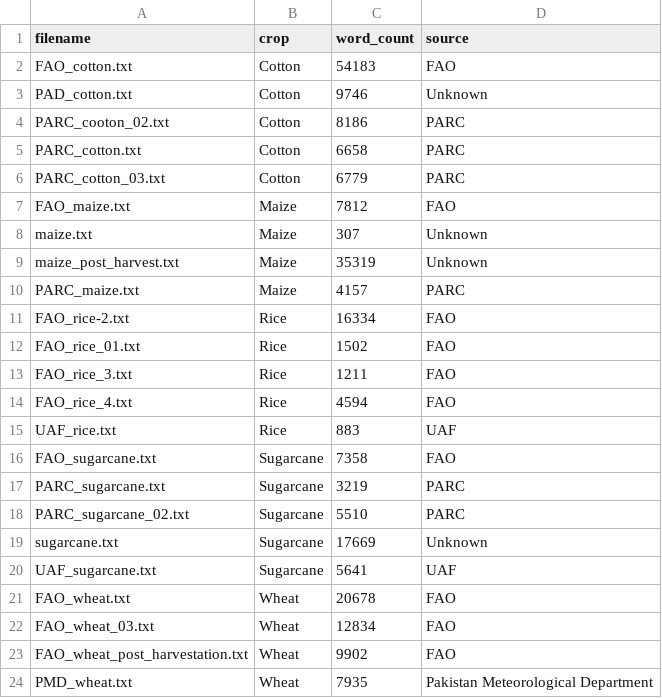
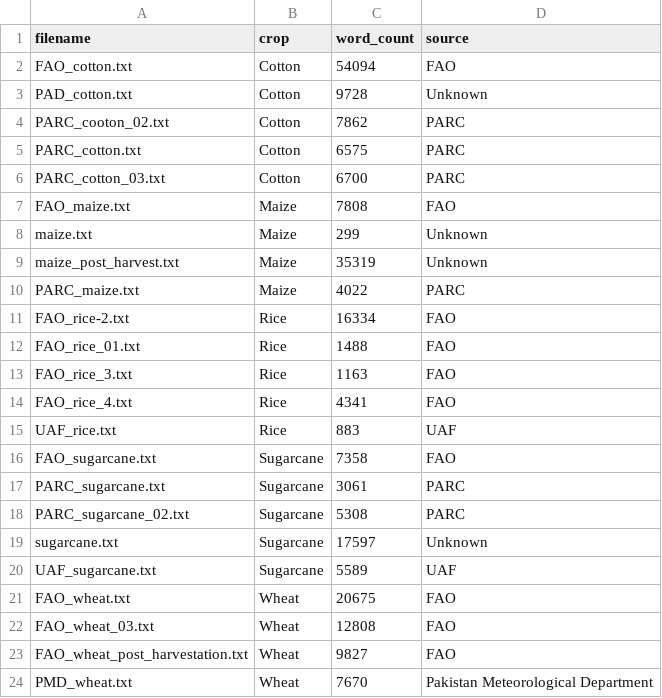
Before and after one commit to iamfizzakhalid-blip/agriculture-advisory-assistant, a CSV file: data/inventory.csv, drawn as a sheet.

Commit message:
Updated cleaned datasets, inventory, and done chunking

```diff
--- a/data/inventory.csv
+++ b/data/inventory.csv
@@ -1,24 +1,24 @@
 filename,crop,word_count,source
-FAO_cotton.txt,Cotton,54183,FAO
-PAD_cotton.txt,Cotton,9746,Unknown
-PARC_cooton_02.txt,Cotton,8186,PARC
-PARC_cotton.txt,Cotton,6658,PARC
-PARC_cotton_03.txt,Cotton,6779,PARC
-FAO_maize.txt,Maize,7812,FAO
-maize.txt,Maize,307,Unknown
+FAO_cotton.txt,Cotton,54094,FAO
+PAD_cotton.txt,Cotton,9728,Unknown
+PARC_cooton_02.txt,Cotton,7862,PARC
+PARC_cotton.txt,Cotton,6575,PARC
+PARC_cotton_03.txt,Cotton,6700,PARC
+FAO_maize.txt,Maize,7808,FAO
+maize.txt,Maize,299,Unknown
 maize_post_harvest.txt,Maize,35319,Unknown
-PARC_maize.txt,Maize,4157,PARC
+PARC_maize.txt,Maize,4022,PARC
 FAO_rice-2.txt,Rice,16334,FAO
-FAO_rice_01.txt,Rice,1502,FAO
-FAO_rice_3.txt,Rice,1211,FAO
-FAO_rice_4.txt,Rice,4594,FAO
+FAO_rice_01.txt,Rice,1488,FAO
+FAO_rice_3.txt,Rice,1163,FAO
+FAO_rice_4.txt,Rice,4341,FAO
 UAF_rice.txt,Rice,883,UAF
 FAO_sugarcane.txt,Sugarcane,7358,FAO
-PARC_sugarcane.txt,Sugarcane,3219,PARC
-PARC_sugarcane_02.txt,Sugarcane,5510,PARC
-sugarcane.txt,Sugarcane,17669,Unknown
-UAF_sugarcane.txt,Sugarcane,5641,UAF
-FAO_wheat.txt,Wheat,20678,FAO
-FAO_wheat_03.txt,Wheat,12834,FAO
-FAO_wheat_post_harvestation.txt,Wheat,9902,FAO
-PMD_wheat.txt,Wheat,7935,Pakistan Meteorological Department
+PARC_sugarcane.txt,Sugarcane,3061,PARC
+PARC_sugarcane_02.txt,Sugarcane,5308,PARC
+sugarcane.txt,Sugarcane,17597,Unknown
+UAF_sugarcane.txt,Sugarcane,5589,UAF
+FAO_wheat.txt,Wheat,20675,FAO
+FAO_wheat_03.txt,Wheat,12808,FAO
+FAO_wheat_post_harvestation.txt,Wheat,9827,FAO
+PMD_wheat.txt,Wheat,7670,Pakistan Meteorological Department
```
Also changed, not shown: 23 other files.
